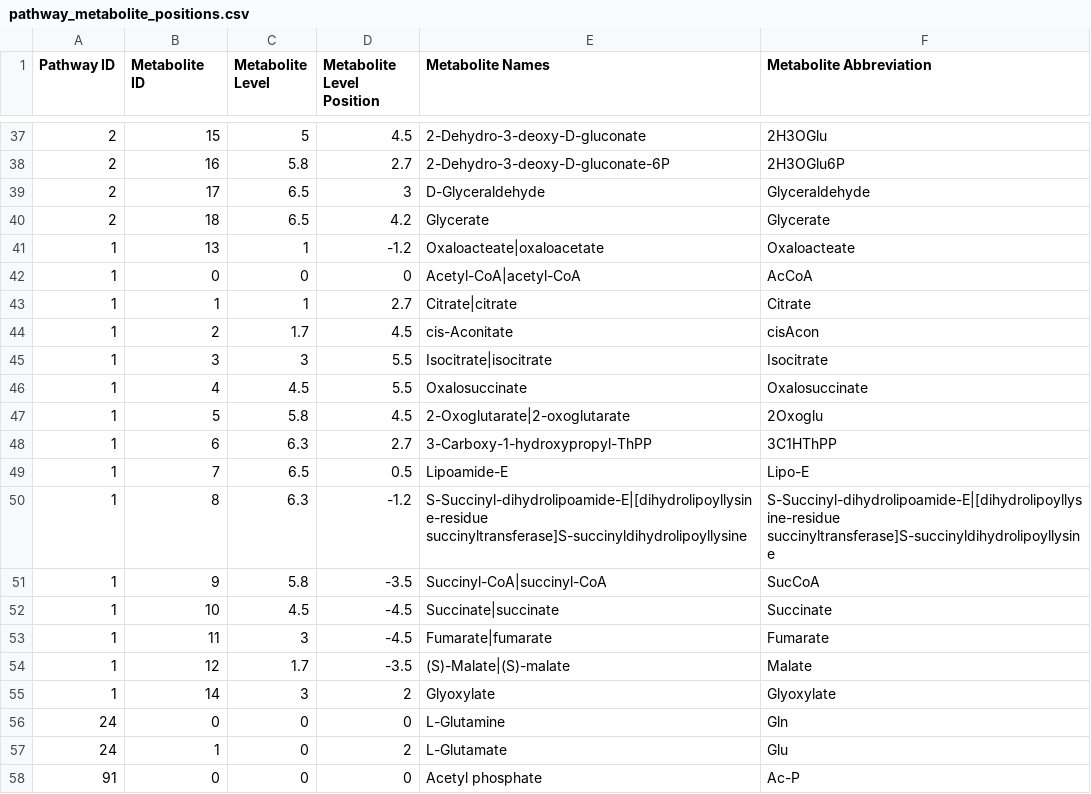
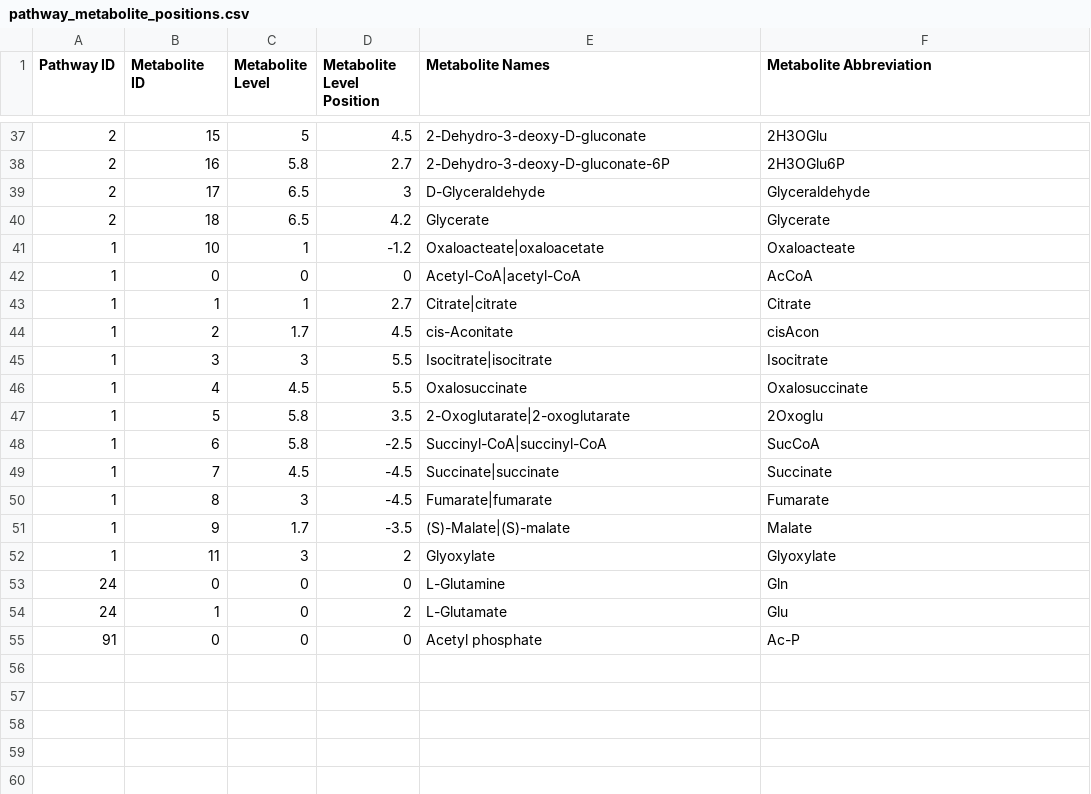
Before and after one commit to jimkell/mostSandbox, a CSV file: pathway_metabolite_positions.csv, drawn as a sheet; only a part is shown, gaps mark what is left out.

Commit message:
Updated textbook model to add ec numbers...
from LOCUS column. Updated csv files for ec numbers. Removed nodes from
TCA cycle, Moved some nodes to fill gap. Updated code to account for
space separated ec numbers in model.

```diff
--- a/pathway_metabolite_positions.csv
+++ b/pathway_metabolite_positions.csv
@@ -40,3 +40,3 @@ Pathway ID,Metabolite ID,Metabolite Level,Metabolite Level Position,Metabolite N
 2,18,6.5,4.2,Glycerate,Glycerate
-1,13,1,-1.2,Oxaloacteate|oxaloacetate,Oxaloacteate
+1,10,1,-1.2,Oxaloacteate|oxaloacetate,Oxaloacteate
 1,0,0,0,Acetyl-CoA|acetyl-CoA,AcCoA
@@ -46,11 +46,8 @@ Pathway ID,Metabolite ID,Metabolite Level,Metabolite Level Position,Metabolite N
 1,4,4.5,5.5,Oxalosuccinate,Oxalosuccinate
-1,5,5.8,4.5,2-Oxoglutarate|2-oxoglutarate,2Oxoglu
-1,6,6.3,2.7,3-Carboxy-1-hydroxypropyl-ThPP,3C1HThPP
-1,7,6.5,0.5,Lipoamide-E,Lipo-E
-1,8,6.3,-1.2,S-Succinyl-dihydrolipoamide-E|[dihydrolipoyllysine-residue succinyltransferase]S-succinyldihydrolipoyllysine,S-Succinyl-dihydrolipoamide-E|[dihydrolipoyllysine-residue succinyltransferase]S-succinyldihydrolipoyllysine
-1,9,5.8,-3.5,Succinyl-CoA|succinyl-CoA,SucCoA
-1,10,4.5,-4.5,Succinate|succinate,Succinate
-1,11,3,-4.5,Fumarate|fumarate,Fumarate
-1,12,1.7,-3.5,(S)-Malate|(S)-malate,Malate
-1,14,3,2,Glyoxylate,Glyoxylate
+1,5,5.8,3.5,2-Oxoglutarate|2-oxoglutarate,2Oxoglu
+1,6,5.8,-2.5,Succinyl-CoA|succinyl-CoA,SucCoA
+1,7,4.5,-4.5,Succinate|succinate,Succinate
+1,8,3,-4.5,Fumarate|fumarate,Fumarate
+1,9,1.7,-3.5,(S)-Malate|(S)-malate,Malate
+1,11,3,2,Glyoxylate,Glyoxylate
 24,0,0,0,L-Glutamine,Gln
```
Also changed, not shown: ModelCollection.csv, pathway_connections.csv, 5 other files.
